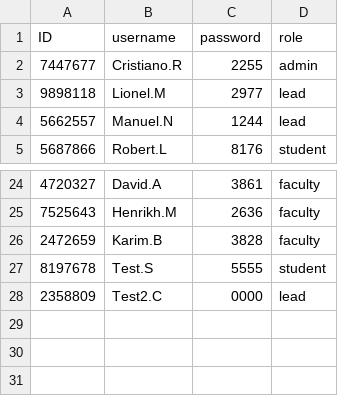
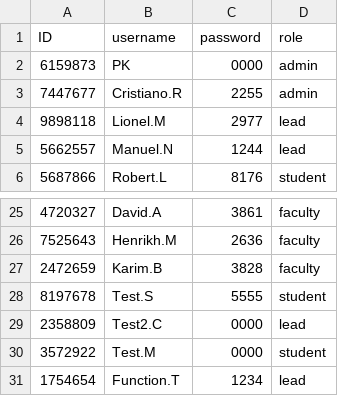
Before and after one commit to PeanutPK/final_project, a CSV file: login.csv, drawn as a sheet; only a part is shown, gaps mark what is left out.

```diff
--- a/login.csv
+++ b/login.csv
@@ -1,2 +1,3 @@
 ID,username,password,role
+6159873,PK,0000,admin
 7447677,Cristiano.R,2255,admin
@@ -28 +29,3 @@ ID,username,password,role
 2358809,Test2.C,0000,lead
+3572922,Test.M,0000,student
+1754654,Function.T,1234,lead
```
Also changed, not shown: persons.csv, 6 other files.
